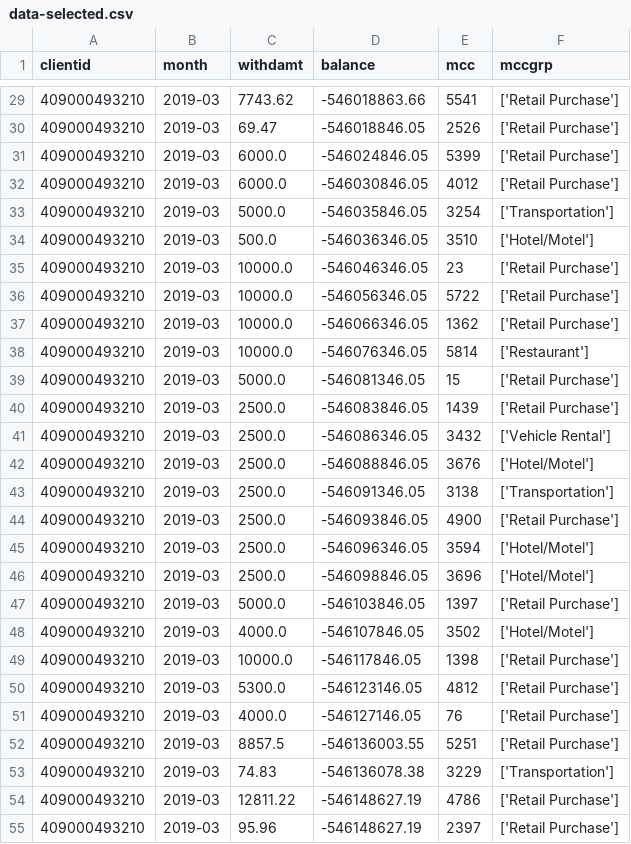
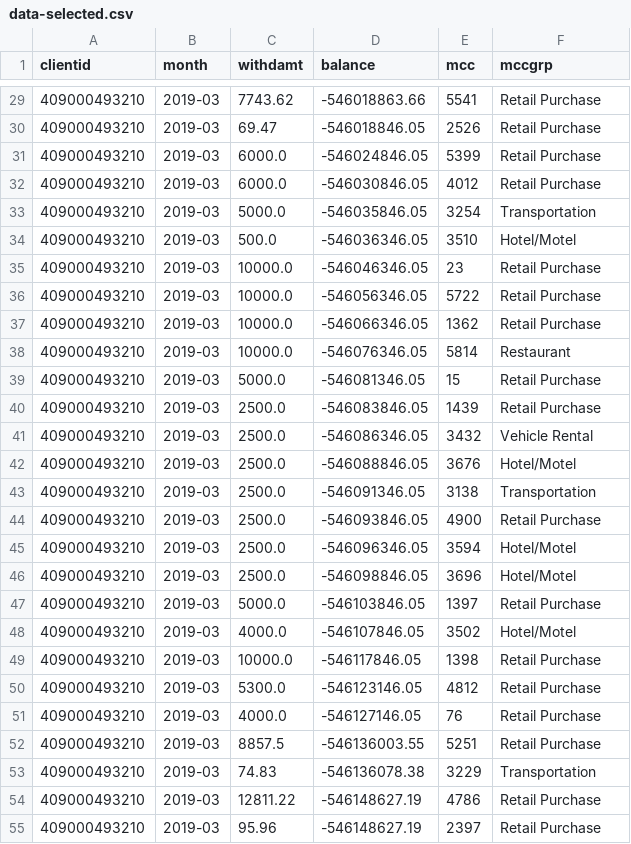
Before and after one commit to tanyalamonova/transactions, a CSV file: data-selected.csv, drawn as a sheet; only a part is shown, gaps mark what is left out; the diff covers the shown part only.

```diff
--- a/data-selected.csv
+++ b/data-selected.csv
@@ -29,27 +29,27 @@ clientid,month,withdamt,balance,mcc,mccgrp
-409000493210,2019-03,7743.62,-546018863.66,5541,['Retail Purchase']
-409000493210,2019-03,69.47,-546018846.05,2526,['Retail Purchase']
-409000493210,2019-03,6000.0,-546024846.05,5399,['Retail Purchase']
-409000493210,2019-03,6000.0,-546030846.05,4012,['Retail Purchase']
-409000493210,2019-03,5000.0,-546035846.05,3254,['Transportation']
-409000493210,2019-03,500.0,-546036346.05,3510,['Hotel/Motel']
-409000493210,2019-03,10000.0,-546046346.05,23,['Retail Purchase']
-409000493210,2019-03,10000.0,-546056346.05,5722,['Retail Purchase']
-409000493210,2019-03,10000.0,-546066346.05,1362,['Retail Purchase']
-409000493210,2019-03,10000.0,-546076346.05,5814,['Restaurant']
-409000493210,2019-03,5000.0,-546081346.05,15,['Retail Purchase']
-409000493210,2019-03,2500.0,-546083846.05,1439,['Retail Purchase']
-409000493210,2019-03,2500.0,-546086346.05,3432,['Vehicle Rental']
-409000493210,2019-03,2500.0,-546088846.05,3676,['Hotel/Motel']
-409000493210,2019-03,2500.0,-546091346.05,3138,['Transportation']
-409000493210,2019-03,2500.0,-546093846.05,4900,['Retail Purchase']
-409000493210,2019-03,2500.0,-546096346.05,3594,['Hotel/Motel']
-409000493210,2019-03,2500.0,-546098846.05,3696,['Hotel/Motel']
-409000493210,2019-03,5000.0,-546103846.05,1397,['Retail Purchase']
-409000493210,2019-03,4000.0,-546107846.05,3502,['Hotel/Motel']
-409000493210,2019-03,10000.0,-546117846.05,1398,['Retail Purchase']
-409000493210,2019-03,5300.0,-546123146.05,4812,['Retail Purchase']
-409000493210,2019-03,4000.0,-546127146.05,76,['Retail Purchase']
-409000493210,2019-03,8857.5,-546136003.55,5251,['Retail Purchase']
-409000493210,2019-03,74.83,-546136078.38,3229,['Transportation']
-409000493210,2019-03,12811.22,-546148627.19,4786,['Retail Purchase']
-409000493210,2019-03,95.96,-546148627.19,2397,['Retail Purchase']
+409000493210,2019-03,7743.62,-546018863.66,5541,Retail Purchase
+409000493210,2019-03,69.47,-546018846.05,2526,Retail Purchase
+409000493210,2019-03,6000.0,-546024846.05,5399,Retail Purchase
+409000493210,2019-03,6000.0,-546030846.05,4012,Retail Purchase
+409000493210,2019-03,5000.0,-546035846.05,3254,Transportation
+409000493210,2019-03,500.0,-546036346.05,3510,Hotel/Motel
+409000493210,2019-03,10000.0,-546046346.05,23,Retail Purchase
+409000493210,2019-03,10000.0,-546056346.05,5722,Retail Purchase
+409000493210,2019-03,10000.0,-546066346.05,1362,Retail Purchase
+409000493210,2019-03,10000.0,-546076346.05,5814,Restaurant
+409000493210,2019-03,5000.0,-546081346.05,15,Retail Purchase
+409000493210,2019-03,2500.0,-546083846.05,1439,Retail Purchase
+409000493210,2019-03,2500.0,-546086346.05,3432,Vehicle Rental
+409000493210,2019-03,2500.0,-546088846.05,3676,Hotel/Motel
+409000493210,2019-03,2500.0,-546091346.05,3138,Transportation
+409000493210,2019-03,2500.0,-546093846.05,4900,Retail Purchase
+409000493210,2019-03,2500.0,-546096346.05,3594,Hotel/Motel
+409000493210,2019-03,2500.0,-546098846.05,3696,Hotel/Motel
+409000493210,2019-03,5000.0,-546103846.05,1397,Retail Purchase
+409000493210,2019-03,4000.0,-546107846.05,3502,Hotel/Motel
+409000493210,2019-03,10000.0,-546117846.05,1398,Retail Purchase
+409000493210,2019-03,5300.0,-546123146.05,4812,Retail Purchase
+409000493210,2019-03,4000.0,-546127146.05,76,Retail Purchase
+409000493210,2019-03,8857.5,-546136003.55,5251,Retail Purchase
+409000493210,2019-03,74.83,-546136078.38,3229,Transportation
+409000493210,2019-03,12811.22,-546148627.19,4786,Retail Purchase
+409000493210,2019-03,95.96,-546148627.19,2397,Retail Purchase
```
Also changed, not shown: 155 edited cells elsewhere in this file, one-client-transactions.csv, 2 other files.
